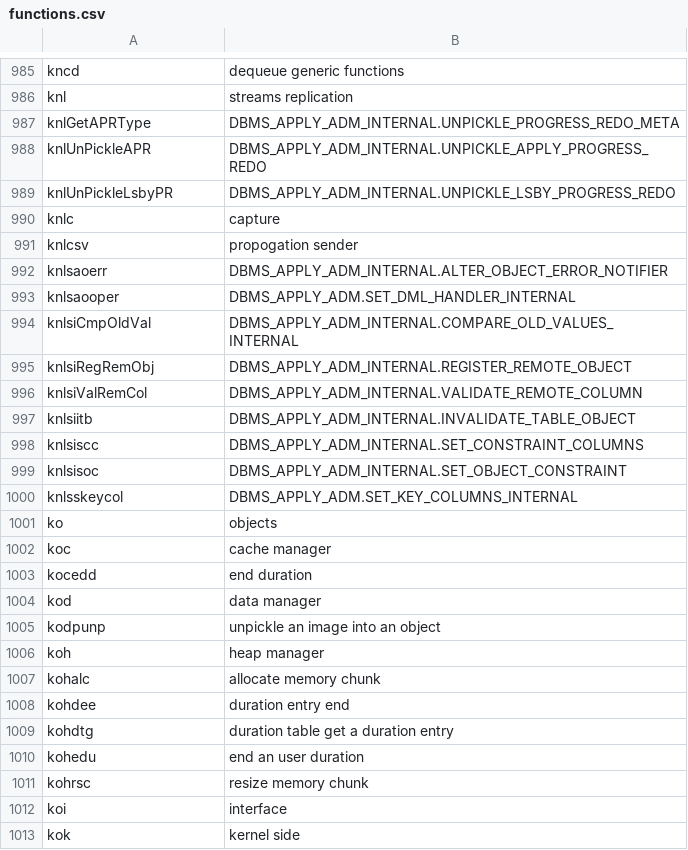
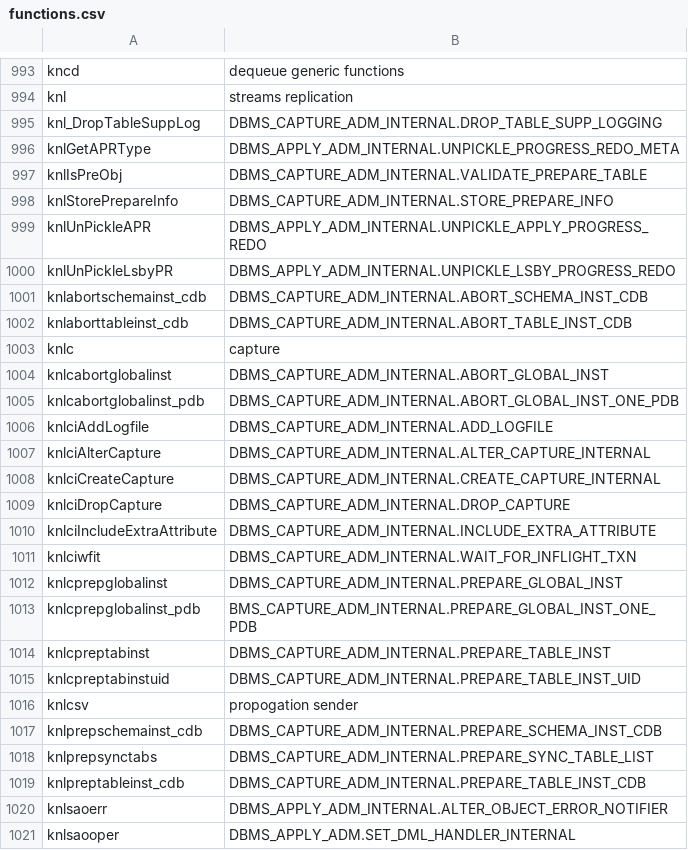
Before and after one commit to skoehler-soocs/ora_db_func_anno, a CSV file: functions.csv, drawn as a sheet; only a part is shown, gaps mark what is left out; the shorter side is filled out with more unchanged rows; the diff covers the shown part only.

```diff
--- a/functions.csv
+++ b/functions.csv
@@ -986,7 +994,27 @@ kncd|dequeue generic functions
 knl|streams replication
+knl_DropTableSuppLog|DBMS_CAPTURE_ADM_INTERNAL.DROP_TABLE_SUPP_LOGGING
 knlGetAPRType|DBMS_APPLY_ADM_INTERNAL.UNPICKLE_PROGRESS_REDO_META
+knlIsPreObj|DBMS_CAPTURE_ADM_INTERNAL.VALIDATE_PREPARE_TABLE
+knlStorePrepareInfo|DBMS_CAPTURE_ADM_INTERNAL.STORE_PREPARE_INFO
 knlUnPickleAPR|DBMS_APPLY_ADM_INTERNAL.UNPICKLE_APPLY_PROGRESS_REDO
 knlUnPickleLsbyPR|DBMS_APPLY_ADM_INTERNAL.UNPICKLE_LSBY_PROGRESS_REDO
+knlabortschemainst_cdb|DBMS_CAPTURE_ADM_INTERNAL.ABORT_SCHEMA_INST_CDB
+knlaborttableinst_cdb|DBMS_CAPTURE_ADM_INTERNAL.ABORT_TABLE_INST_CDB
 knlc|capture
+knlcabortglobalinst|DBMS_CAPTURE_ADM_INTERNAL.ABORT_GLOBAL_INST
+knlcabortglobalinst_pdb|DBMS_CAPTURE_ADM_INTERNAL.ABORT_GLOBAL_INST_ONE_PDB
+knlciAddLogfile|DBMS_CAPTURE_ADM_INTERNAL.ADD_LOGFILE
+knlciAlterCapture|DBMS_CAPTURE_ADM_INTERNAL.ALTER_CAPTURE_INTERNAL
+knlciCreateCapture|DBMS_CAPTURE_ADM_INTERNAL.CREATE_CAPTURE_INTERNAL
+knlciDropCapture|DBMS_CAPTURE_ADM_INTERNAL.DROP_CAPTURE
+knlciIncludeExtraAttribute|DBMS_CAPTURE_ADM_INTERNAL.INCLUDE_EXTRA_ATTRIBUTE
+knlciwfit|DBMS_CAPTURE_ADM_INTERNAL.WAIT_FOR_INFLIGHT_TXN
+knlcprepglobalinst|DBMS_CAPTURE_ADM_INTERNAL.PREPARE_GLOBAL_INST
+knlcprepglobalinst_pdb|BMS_CAPTURE_ADM_INTERNAL.PREPARE_GLOBAL_INST_ONE_PDB
+knlcpreptabinst|DBMS_CAPTURE_ADM_INTERNAL.PREPARE_TABLE_INST
+knlcpreptabinstuid|DBMS_CAPTURE_ADM_INTERNAL.PREPARE_TABLE_INST_UID
 knlcsv|propogation sender
+knlprepschemainst_cdb|DBMS_CAPTURE_ADM_INTERNAL.PREPARE_SCHEMA_INST_CDB
+knlprepsynctabs|DBMS_CAPTURE_ADM_INTERNAL.PREPARE_SYNC_TABLE_LIST
+knlpreptableinst_cdb|DBMS_CAPTURE_ADM_INTERNAL.PREPARE_TABLE_INST_CDB
 knlsaoerr|DBMS_APPLY_ADM_INTERNAL.ALTER_OBJECT_ERROR_NOTIFIER
```
Also changed, not shown: 22 added rows elsewhere in this file.
